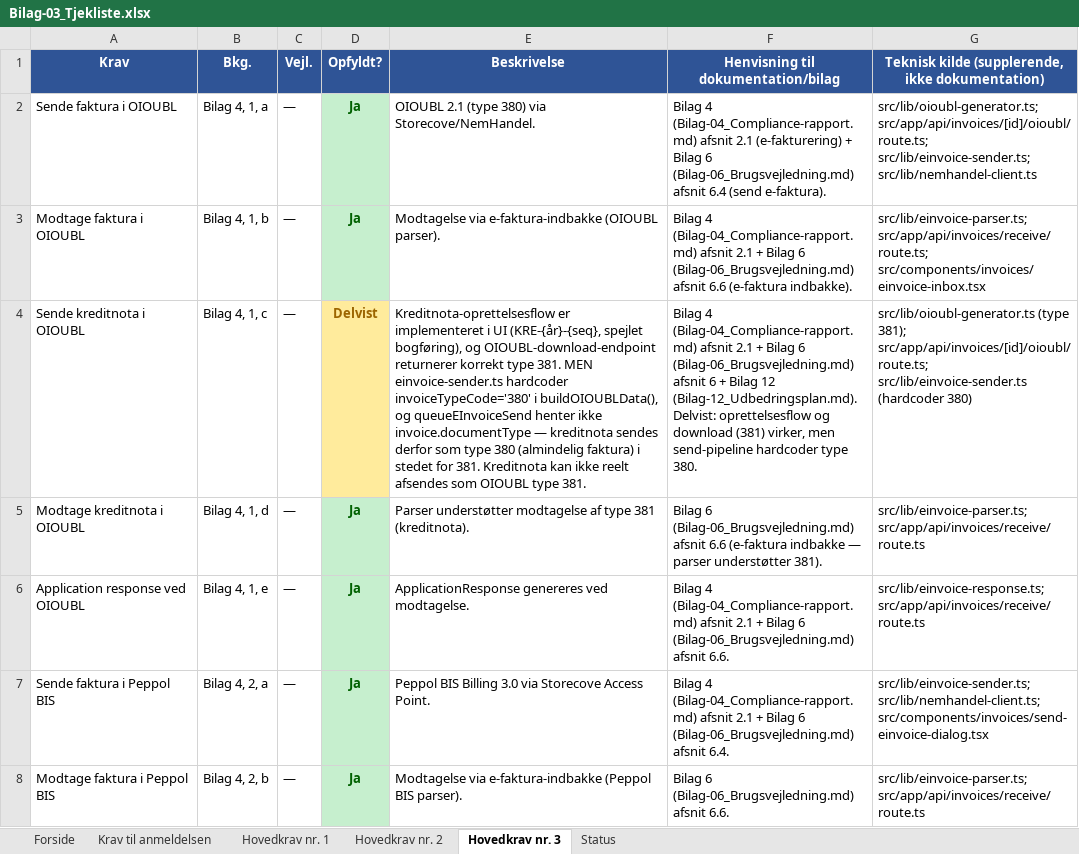
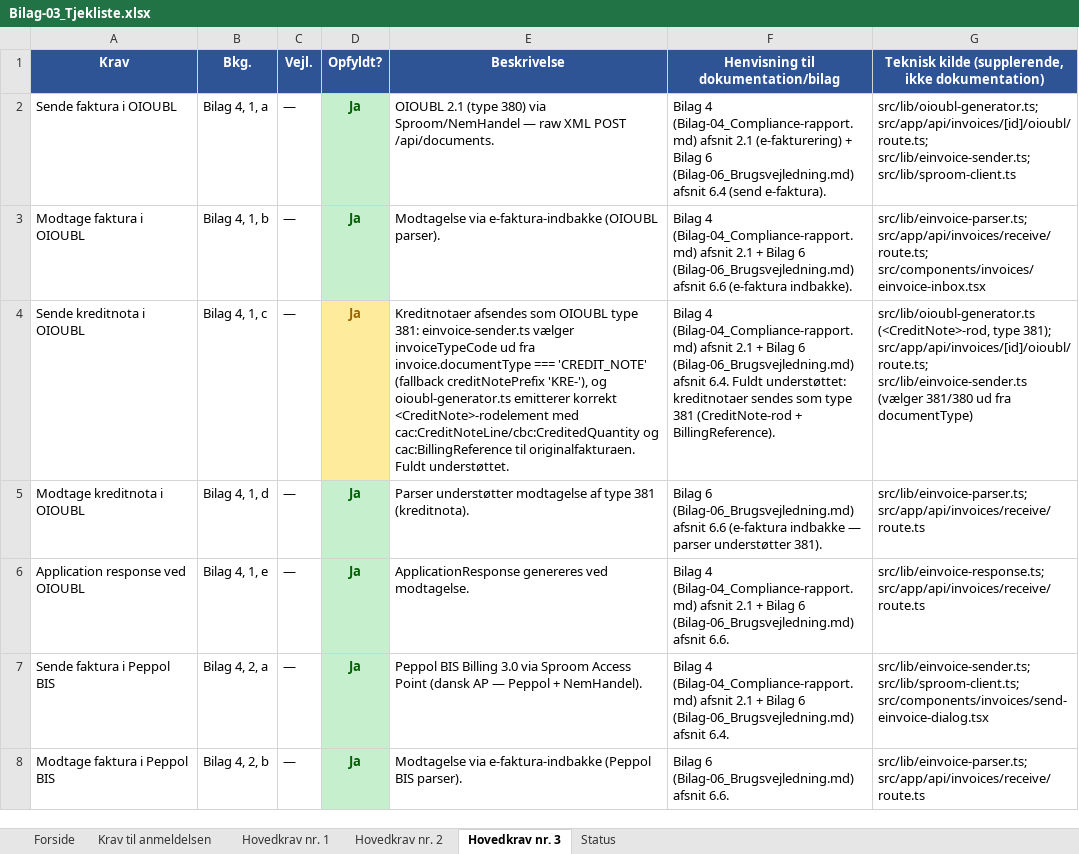
Before and after one commit to Onezandzeroz/AlphaFlow-Final, an Excel workbook: docs/Bilag-03_Tjekliste.xlsx, sheet Hovedkrav nr. 3, drawn as a sheet; only a part is shown; values as stored, in another font and other column widths than the file's, no borders; the diff covers the shown part only; the diff names each change by its address in the sheet, - before the commit and + after, or states it on an @@ line.

```diff
--- a/docs/Bilag-03_Tjekliste.xlsx (sheet Hovedkrav nr. 3)
+++ b/docs/Bilag-03_Tjekliste.xlsx (sheet Hovedkrav nr. 3)
-E2 (Beskrivelse): …380) via Storecove/NemHandel.
+E2 (Beskrivelse): …380) via Sproom/NemHandel — raw XML POST /api/documents.
-G2: …src/app/api/invoices/[id]/oioubl/route.ts; src/lib/einvoice-sender.ts; src/lib/nemhandel-client.ts
+G2: …src/app/api/invoices/[id]/oioubl/route.ts; src/lib/einvoice-sender.ts; src/lib/sproom-client.ts
-D4 (Opfyldt?): Delvist
+D4 (Opfyldt?): Ja
-E4 (Beskrivelse): Kreditnota-oprettelsesflow er implementeret i UI (KRE-{år}-{seq}, spejlet bogføring), og OIOUBL-download-endpoint returnerer korrekt type 381. MEN einvoice-sender.ts hardcoder invoiceTypeCode='380' i buildOIOUBLData(), og queueEInvoiceSend henter ikke invoice.documentType — kreditnota sendes derfor som type 380 (almindelig faktura) i stedet for 381. Kreditnota kan ikke reelt afsendes som OIOUBL type 381.
+E4 (Beskrivelse): Kreditnotaer afsendes som OIOUBL type 381: einvoice-sender.ts vælger invoiceTypeCode ud fra invoice.documentType === 'CREDIT_NOTE' (fallback creditNotePrefix 'KRE-'), og oioubl-generator.ts emitterer korrekt <CreditNote>-rodelement med cac:CreditNoteLine/cbc:CreditedQuantity og cac:BillingReference til originalfakturaen. Fuldt understøttet.
-F4: …(Bilag-06_Brugsvejledning.md) afsnit 6 + Bilag 12 (Bilag-12_Udbedringsplan.md). Delvist: oprettelsesflow og download (381) virker, men send-pipeline hardcoder type 380.
+F4: …(Bilag-06_Brugsvejledning.md) afsnit 6.4. Fuldt understøttet: kreditnotaer sendes som type 381 (CreditNote-rod + BillingReference).
-G4: src/lib/oioubl-generator.ts (type 381); src/app/api/invoices/[id]/oioubl/route.ts; src/lib/einvoice-sender.ts (hardcoder 380)
+G4: src/lib/oioubl-generator.ts (<CreditNote>-rod, type 381); src/app/api/invoices/[id]/oioubl/route.ts; src/lib/einvoice-sender.ts (vælger 381/380 ud fra documentType)
-E7 (Beskrivelse): …3.0 via Storecove Access Point.
+E7 (Beskrivelse): …3.0 via Sproom Access Point (dansk AP — Peppol + NemHandel).
-G7: src/lib/einvoice-sender.ts; src/lib/nemhandel-client.ts; src/components/invoices/send-einvoice-dialog.tsx
+G7: src/lib/einvoice-sender.ts; src/lib/sproom-client.ts; src/components/invoices/send-einvoice-dialog.tsx
```
Also changed, not shown: 9 edited cells elsewhere in this sheet, sheet Status, sheet Forside, docs/AlphaAIConsultApS(Gennemgangafhovedkrav)Anmodningomoplysninger.xlsx, 19 other files.
